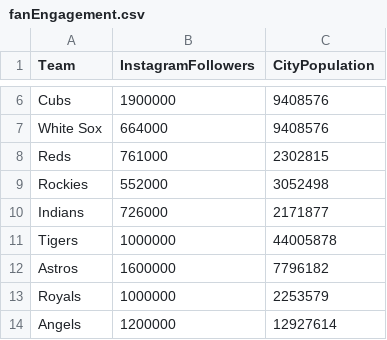
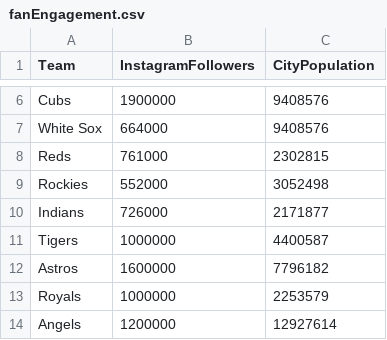
Before and after one commit to tmarchok1/DS440_project, a CSV file: fanEngagement.csv, drawn as a sheet; only a part is shown, gaps mark what is left out.

Commit message:
Update fanEngagement.csv

```diff
--- a/fanEngagement.csv
+++ b/fanEngagement.csv
@@ -10,3 +10,3 @@ Rockies,552000,3052498
 Indians,726000,2171877
-Tigers,1000000,44005878
+Tigers,1000000,4400587
 Astros,1600000,7796182
```
